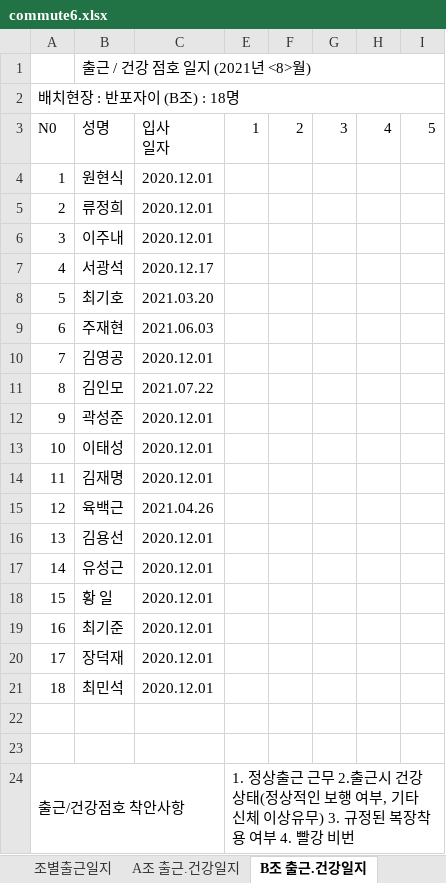
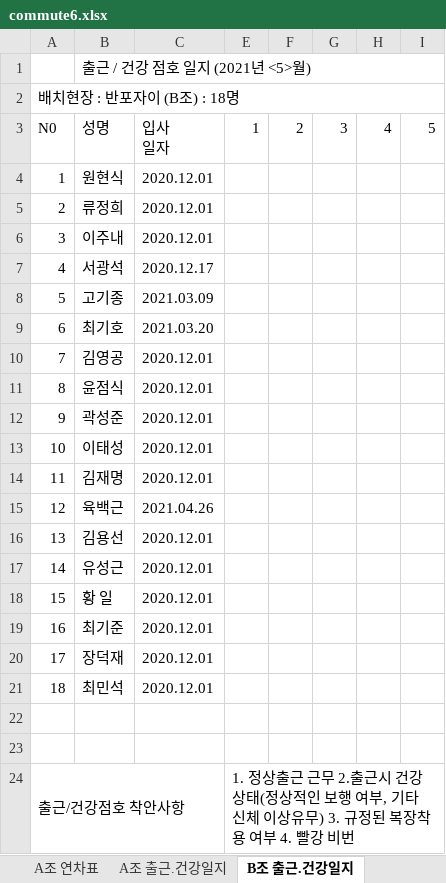
Before and after one commit to MeetLuck/kivystartpage, an Excel workbook: commute6.xlsx, sheet B조 출근.건강일지, drawn as a sheet; only a part is shown; values as stored, in another font and other column widths than the file's, no cell formats; the diff names each change by its address in the sheet, - before the commit and + after, or states it on an @@ line.

```diff
--- a/commute6.xlsx (sheet B조 출근.건강일지)
+++ b/commute6.xlsx (sheet B조 출근.건강일지)
+sheet tab: A조 연차표
-B1: 출근 / 건강 점호 일지 (2021년 <8>월)
+B1: 출근 / 건강 점호 일지 (2021년 <5>월)
-B8: 최기호
+B8: 고기종
-C8: 2021.03.20
+C8: 2021.03.09
-B9: 주재현
+B9: 최기호
-C9: 2021.06.03
+C9: 2021.03.20
-B11: 김인모
+B11: 윤점식
-C11: 2021.07.22
+C11: 2020.12.01
```
Also changed, not shown: sheet B, sheet A, sheet 조별연차표, sheet 조별근무표, sheet C조출근.건강일지, sheet C, 3 more sheets, other sheet tabs, cell formats, formulas that keep their value, hidden cells, charts or pictures, 19 other files.
